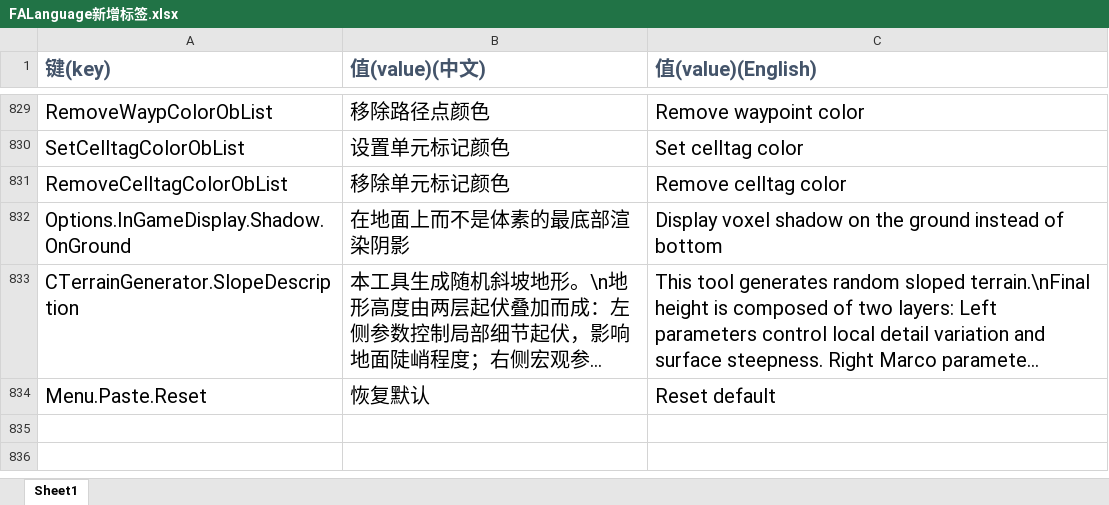
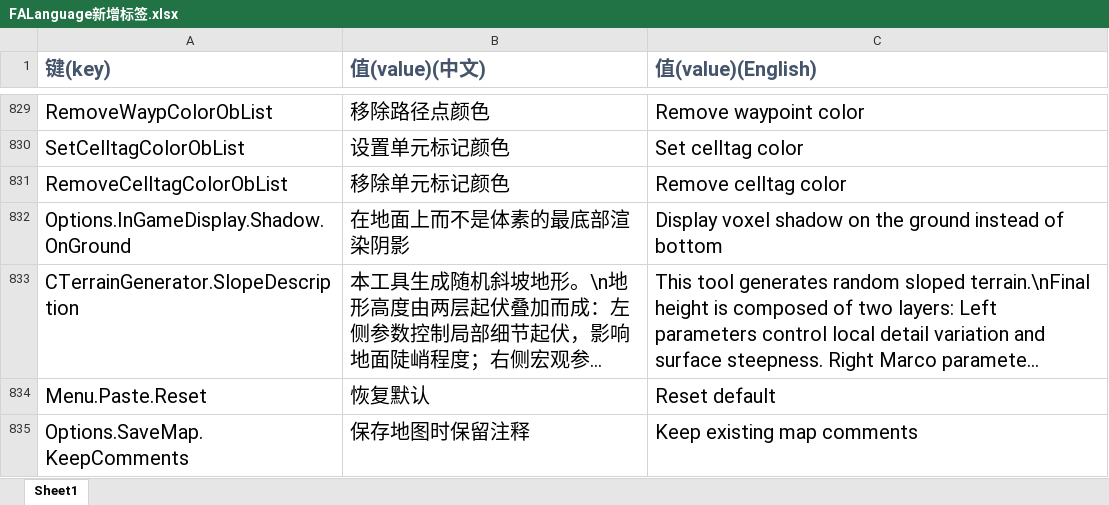
Before and after one commit to handama/FA2sp, an Excel workbook: Supplementary/文档/FALanguage新增标签.xlsx, sheet Sheet1, drawn as a sheet; only a part is shown, gaps mark what is left out; long unchanged cells end in …; values as stored, in another font and other column widths than the file's, no borders; the diff names each change by its address in the sheet, - before the commit and + after, or states it on an @@ line.

Commit message:
can keep map comments

```diff
--- a/Supplementary/文档/FALanguage新增标签.xlsx (sheet Sheet1)
+++ b/Supplementary/文档/FALanguage新增标签.xlsx (sheet Sheet1)
+row 835: Options.SaveMap.KeepComments | 保存地图时保留注释 | Keep existing map comments
```
Also changed, not shown: 13 other files.
